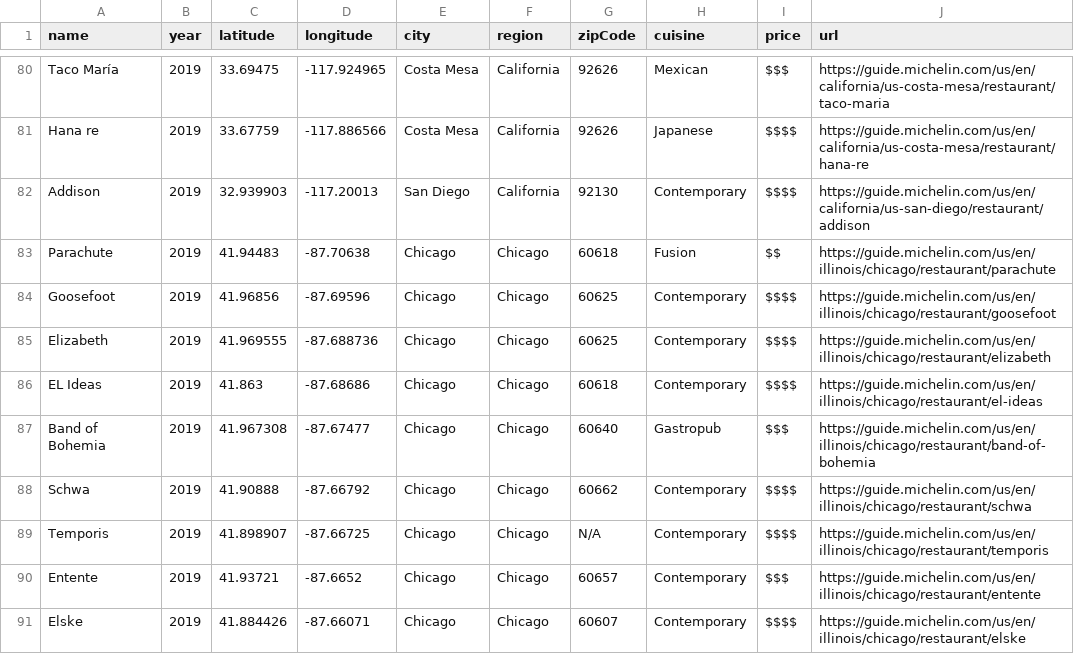
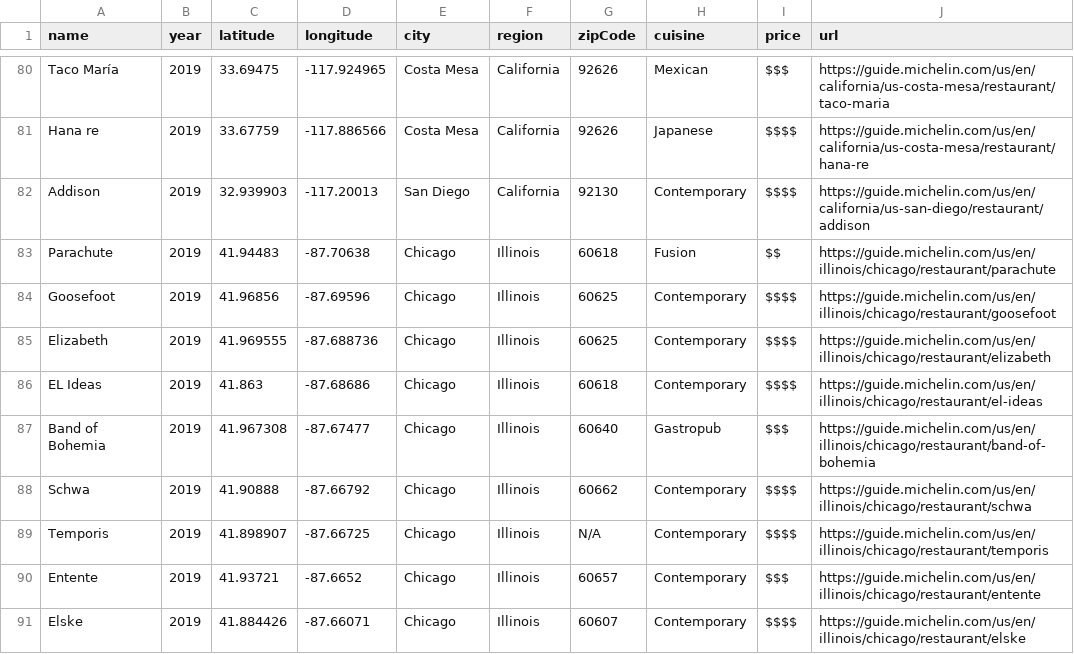
Before and after one commit to kristanlpruett/Mini-Project-ETL-KU-EDW-DATA, a CSV file: resources/one-star-michelin-restaurants.csv, drawn as a sheet; only a part is shown, gaps mark what is left out; the diff covers the shown part only.

Commit message:
Cleaned Michelin CSVs

```diff
--- a/resources/one-star-michelin-restaurants.csv
+++ b/resources/one-star-michelin-restaurants.csv
@@ -82,10 +82,10 @@ Hana re,2019,33.67759,-117.886566,Costa Mesa,California,92626,Japanese,$$$$,http
 Addison,2019,32.939903,-117.20013,San Diego,California,92130,Contemporary,$$$$,https://guide.michelin.com/us/en/california/us-san-diego/restaurant/addison
-Parachute,2019,41.94483,-87.70638,Chicago,Chicago,60618,Fusion,$$,https://guide.michelin.com/us/en/illinois/chicago/restaurant/parachute
-Goosefoot,2019,41.96856,-87.69596,Chicago,Chicago,60625,Contemporary,$$$$,https://guide.michelin.com/us/en/illinois/chicago/restaurant/goosefoot
-Elizabeth,2019,41.969555,-87.688736,Chicago,Chicago,60625,Contemporary,$$$$,https://guide.michelin.com/us/en/illinois/chicago/restaurant/elizabeth
-EL Ideas,2019,41.863,-87.68686,Chicago,Chicago,60618,Contemporary,$$$$,https://guide.michelin.com/us/en/illinois/chicago/restaurant/el-ideas
-Band of Bohemia,2019,41.967308,-87.67477,Chicago,Chicago,60640,Gastropub,$$$,https://guide.michelin.com/us/en/illinois/chicago/restaurant/band-of-bohemia
-Schwa,2019,41.90888,-87.66792,Chicago,Chicago,60662,Contemporary,$$$$,https://guide.michelin.com/us/en/illinois/chicago/restaurant/schwa
-Temporis,2019,41.898907,-87.66725,Chicago,Chicago,N/A,Contemporary,$$$$,https://guide.michelin.com/us/en/illinois/chicago/restaurant/temporis
-Entente,2019,41.93721,-87.6652,Chicago,Chicago,60657,Contemporary,$$$,https://guide.michelin.com/us/en/illinois/chicago/restaurant/entente
-Elske,2019,41.884426,-87.66071,Chicago,Chicago,60607,Contemporary,$$$$,https://guide.michelin.com/us/en/illinois/chicago/restaurant/elske
+Parachute,2019,41.94483,-87.70638,Chicago,Illinois,60618,Fusion,$$,https://guide.michelin.com/us/en/illinois/chicago/restaurant/parachute
+Goosefoot,2019,41.96856,-87.69596,Chicago,Illinois,60625,Contemporary,$$$$,https://guide.michelin.com/us/en/illinois/chicago/restaurant/goosefoot
+Elizabeth,2019,41.969555,-87.688736,Chicago,Illinois,60625,Contemporary,$$$$,https://guide.michelin.com/us/en/illinois/chicago/restaurant/elizabeth
+EL Ideas,2019,41.863,-87.68686,Chicago,Illinois,60618,Contemporary,$$$$,https://guide.michelin.com/us/en/illinois/chicago/restaurant/el-ideas
+Band of Bohemia,2019,41.967308,-87.67477,Chicago,Illinois,60640,Gastropub,$$$,https://guide.michelin.com/us/en/illinois/chicago/restaurant/band-of-bohemia
+Schwa,2019,41.90888,-87.66792,Chicago,Illinois,60662,Contemporary,$$$$,https://guide.michelin.com/us/en/illinois/chicago/restaurant/schwa
+Temporis,2019,41.898907,-87.66725,Chicago,Illinois,N/A,Contemporary,$$$$,https://guide.michelin.com/us/en/illinois/chicago/restaurant/temporis
+Entente,2019,41.93721,-87.6652,Chicago,Illinois,60657,Contemporary,$$$,https://guide.michelin.com/us/en/illinois/chicago/restaurant/entente
+Elske,2019,41.884426,-87.66071,Chicago,Illinois,60607,Contemporary,$$$$,https://guide.michelin.com/us/en/illinois/chicago/restaurant/elske
```
Also changed, not shown: 30 edited cells elsewhere in this file, resources/three-stars-michelin-restaurants.csv, resources/two-stars-michelin-restaurants.csv.
